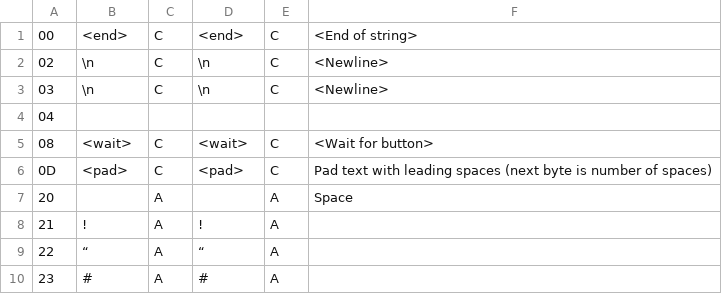
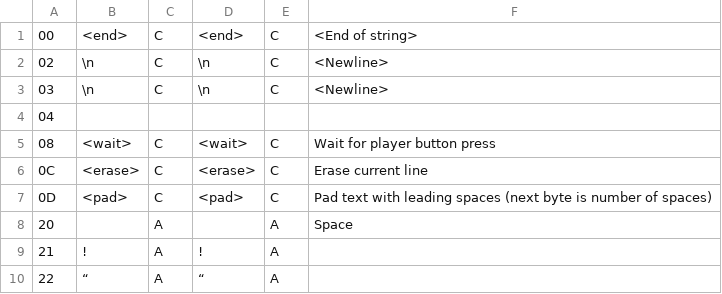
Before and after one commit to megatron-uk/cyberknight-pce, a CSV file: CyberKnightTranslation.csv, drawn as a sheet; only a part is shown; the shorter side is filled out with more unchanged rows.

```diff
--- a/CyberKnightTranslation.csv
+++ b/CyberKnightTranslation.csv
@@ -4,3 +4,4 @@
 "04"					
-"08"	"<wait>"	"C"	"<wait>"	"C"	"<Wait for button>"
+"08"	"<wait>"	"C"	"<wait>"	"C"	"Wait for player button press"
+"0C"	"<erase>"	"C"	"<erase>"	"C"	"Erase current line"
 "0D"	"<pad>"	"C"	"<pad>"	"C"	"Pad text with leading spaces (next byte is number of spaces)"
```
Also changed, not shown: 4 other files.
